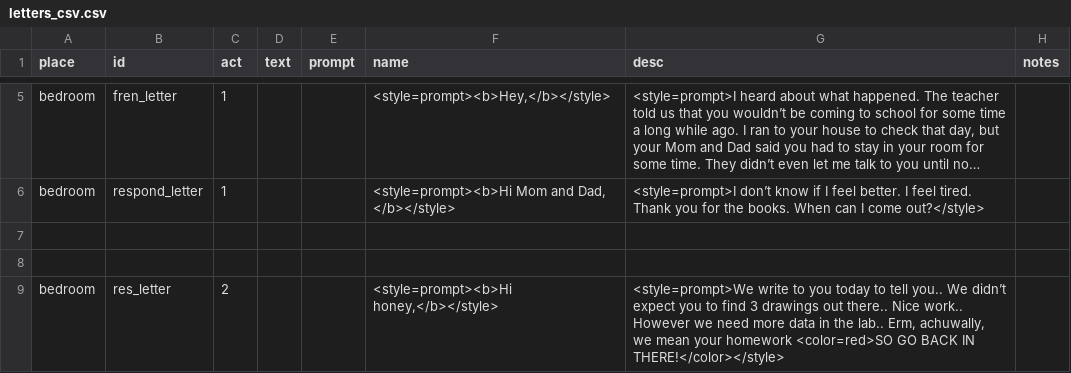
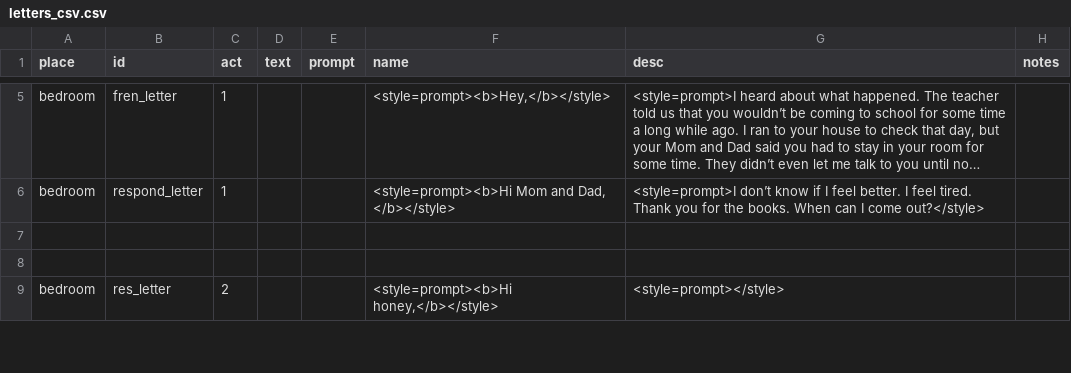
Before and after one commit to MoonTales/Spooky, a CSV file: Assets/Resources/Text/letters_csv.csv, drawn as a sheet; only a part is shown, gaps mark what is left out; long unchanged cells end in …; the diff covers the shown part only.

Commit message:
heh. act 4 eh.

```diff
--- a/Assets/Resources/Text/letters_csv.csv
+++ b/Assets/Resources/Text/letters_csv.csv
@@ -29,2 +29,2 @@ bedroom,respond_letter,1,,,"<style=prompt><b>Hi Mom and Dad, </b></style>",<styl
 ,,,,,,,
-bedroom,res_letter,2,,,"<style=prompt><b>Hi honey,</b></style>","<style=prompt>We write to you today to tell you.. We didn’t expect you to find 3 drawings out there.. Nice work.. However we need more data in the lab.. Erm, achuwally, we mean your homework <color=red>SO GO BACK IN THERE!</color></style>",
+bedroom,res_letter,2,,,"<style=prompt><b>Hi honey,</b></style>",<style=prompt></style>,
```
Also changed, not shown: 1 added row and 1 edited cell elsewhere in this file.
